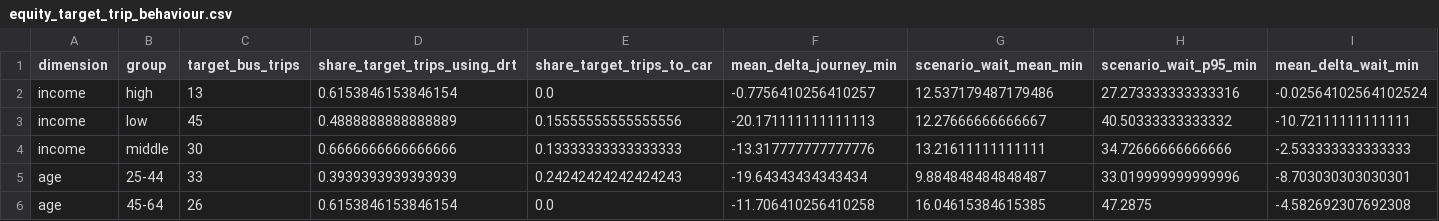
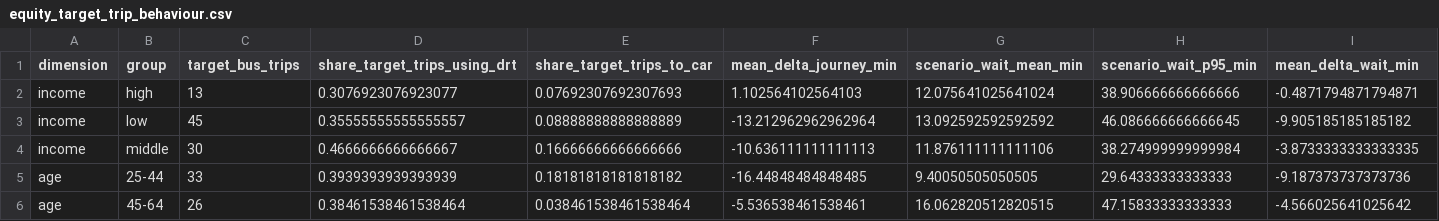
Before and after one commit to Skylar-siyu/drt-bus-replacement-BerlinBrandenburg, a CSV file: derived_results/02_scenarios/equity_target_trip_behaviour.csv, drawn as a sheet; only a part is shown; the diff covers the shown part only.

```diff
--- a/derived_results/02_scenarios/equity_target_trip_behaviour.csv
+++ b/derived_results/02_scenarios/equity_target_trip_behaviour.csv
@@ -1,6 +1,6 @@
 dimension,group,target_bus_trips,share_target_trips_using_drt,share_target_trips_to_car,mean_delta_journey_min,scenario_wait_mean_min,scenario_wait_p95_min,mean_delta_wait_min
-income,high,13,0.6153846153846154,0.0,-0.7756410256410257,12.537179487179486,27.273333333333316,-0.02564102564102524
-income,low,45,0.4888888888888889,0.15555555555555556,-20.171111111111113,12.27666666666667,40.50333333333332,-10.72111111111111
-income,middle,30,0.6666666666666666,0.13333333333333333,-13.317777777777776,13.21611111111111,34.72666666666666,-2.533333333333333
-age,25-44,33,0.3939393939393939,0.24242424242424243,-19.64343434343434,9.884848484848487,33.019999999999996,-8.703030303030301
-age,45-64,26,0.6153846153846154,0.0,-11.706410256410258,16.04615384615385,47.2875,-4.582692307692308
+income,high,13,0.3076923076923077,0.07692307692307693,1.102564102564103,12.075641025641024,38.906666666666666,-0.4871794871794871
+income,low,45,0.35555555555555557,0.08888888888888889,-13.212962962962964,13.092592592592592,46.086666666666645,-9.905185185185182
+income,middle,30,0.4666666666666667,0.16666666666666666,-10.636111111111113,11.876111111111106,38.274999999999984,-3.8733333333333335
+age,25-44,33,0.3939393939393939,0.18181818181818182,-16.44848484848485,9.40050505050505,29.64333333333333,-9.187373737373736
+age,45-64,26,0.38461538461538464,0.038461538461538464,-5.536538461538461,16.062820512820515,47.15833333333333,-4.566025641025642
```
Also changed, not shown: 45 edited cells elsewhere in this file, derived_results/02_scenarios/convergence.csv, derived_results/02_scenarios/drt_kpi_raw_final_window.csv, 6 other files.
